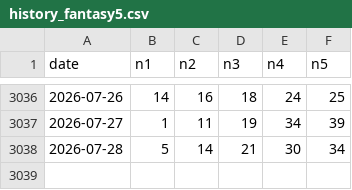
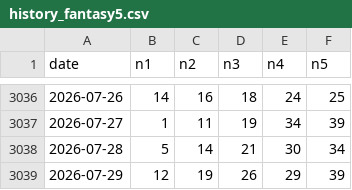
Before and after one commit to 545i/539, a CSV file: data/history_fantasy5.csv, drawn as a sheet; only a part is shown, gaps mark what is left out; the diff names each change by its address in the sheet, - before the commit and + after, or states it on an @@ line.

```diff
--- a/data/history_fantasy5.csv
+++ b/data/history_fantasy5.csv
+row 3039: 2026-07-29 | 12 | 19 | 26 | 29 | 39
```
Also changed, not shown: 1 other file.
